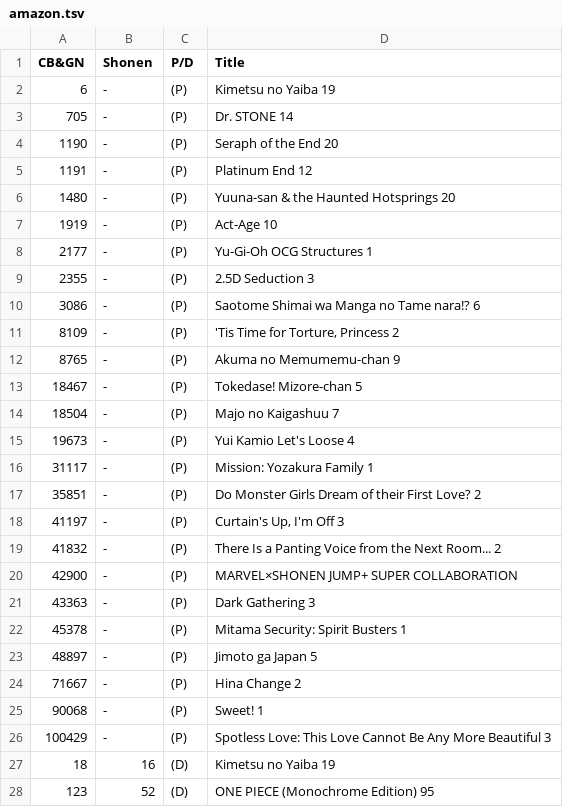
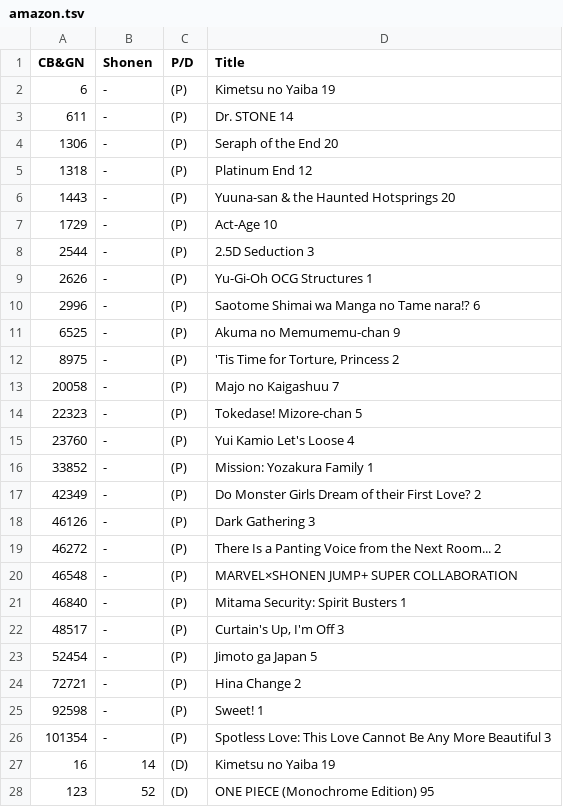
Before and after one commit to ManganiMY/ManganiMY.github.io, a TSV file: TOC/amazon/amazon.tsv, drawn as a sheet; only a part is shown; the diff covers the shown part only.

```diff
--- a/TOC/amazon/amazon.tsv
+++ b/TOC/amazon/amazon.tsv
@@ -2,27 +2,27 @@ CB&GN	Shonen	P/D	Title
 6	-	(P)	Kimetsu no Yaiba 19
-705	-	(P)	Dr. STONE 14
-1190	-	(P)	Seraph of the End 20
-1191	-	(P)	Platinum End 12
-1480	-	(P)	Yuuna-san & the Haunted Hotsprings 20
-1919	-	(P)	Act-Age 10
-2177	-	(P)	Yu-Gi-Oh OCG Structures 1
-2355	-	(P)	2.5D Seduction 3
-3086	-	(P)	Saotome Shimai wa Manga no Tame nara!? 6
-8109	-	(P)	'Tis Time for Torture, Princess 2
-8765	-	(P)	Akuma no Memumemu-chan 9
-18467	-	(P)	Tokedase! Mizore-chan 5
-18504	-	(P)	Majo no Kaigashuu 7
-19673	-	(P)	Yui Kamio Let's Loose 4
-31117	-	(P)	Mission: Yozakura Family 1
-35851	-	(P)	Do Monster Girls Dream of their First Love? 2
-41197	-	(P)	Curtain's Up, I'm Off 3
-41832	-	(P)	There Is a Panting Voice from the Next Room... 2
-42900	-	(P)	MARVEL×SHONEN JUMP+ SUPER COLLABORATION
-43363	-	(P)	Dark Gathering 3
-45378	-	(P)	Mitama Security: Spirit Busters 1
-48897	-	(P)	Jimoto ga Japan 5
-71667	-	(P)	Hina Change 2
-90068	-	(P)	Sweet! 1
-100429	-	(P)	Spotless Love: This Love Cannot Be Any More Beautiful 3
-18	16	(D)	Kimetsu no Yaiba 19
+611	-	(P)	Dr. STONE 14
+1306	-	(P)	Seraph of the End 20
+1318	-	(P)	Platinum End 12
+1443	-	(P)	Yuuna-san & the Haunted Hotsprings 20
+1729	-	(P)	Act-Age 10
+2544	-	(P)	2.5D Seduction 3
+2626	-	(P)	Yu-Gi-Oh OCG Structures 1
+2996	-	(P)	Saotome Shimai wa Manga no Tame nara!? 6
+6525	-	(P)	Akuma no Memumemu-chan 9
+8975	-	(P)	'Tis Time for Torture, Princess 2
+20058	-	(P)	Majo no Kaigashuu 7
+22323	-	(P)	Tokedase! Mizore-chan 5
+23760	-	(P)	Yui Kamio Let's Loose 4
+33852	-	(P)	Mission: Yozakura Family 1
+42349	-	(P)	Do Monster Girls Dream of their First Love? 2
+46126	-	(P)	Dark Gathering 3
+46272	-	(P)	There Is a Panting Voice from the Next Room... 2
+46548	-	(P)	MARVEL×SHONEN JUMP+ SUPER COLLABORATION
+46840	-	(P)	Mitama Security: Spirit Busters 1
+48517	-	(P)	Curtain's Up, I'm Off 3
+52454	-	(P)	Jimoto ga Japan 5
+72721	-	(P)	Hina Change 2
+92598	-	(P)	Sweet! 1
+101354	-	(P)	Spotless Love: This Love Cannot Be Any More Beautiful 3
+16	14	(D)	Kimetsu no Yaiba 19
 123	52	(D)	ONE PIECE (Monochrome Edition) 95
```
Also changed, not shown: 10 added rows, 10 removed rows and 28 edited cells elsewhere in this file, 1 other file.
